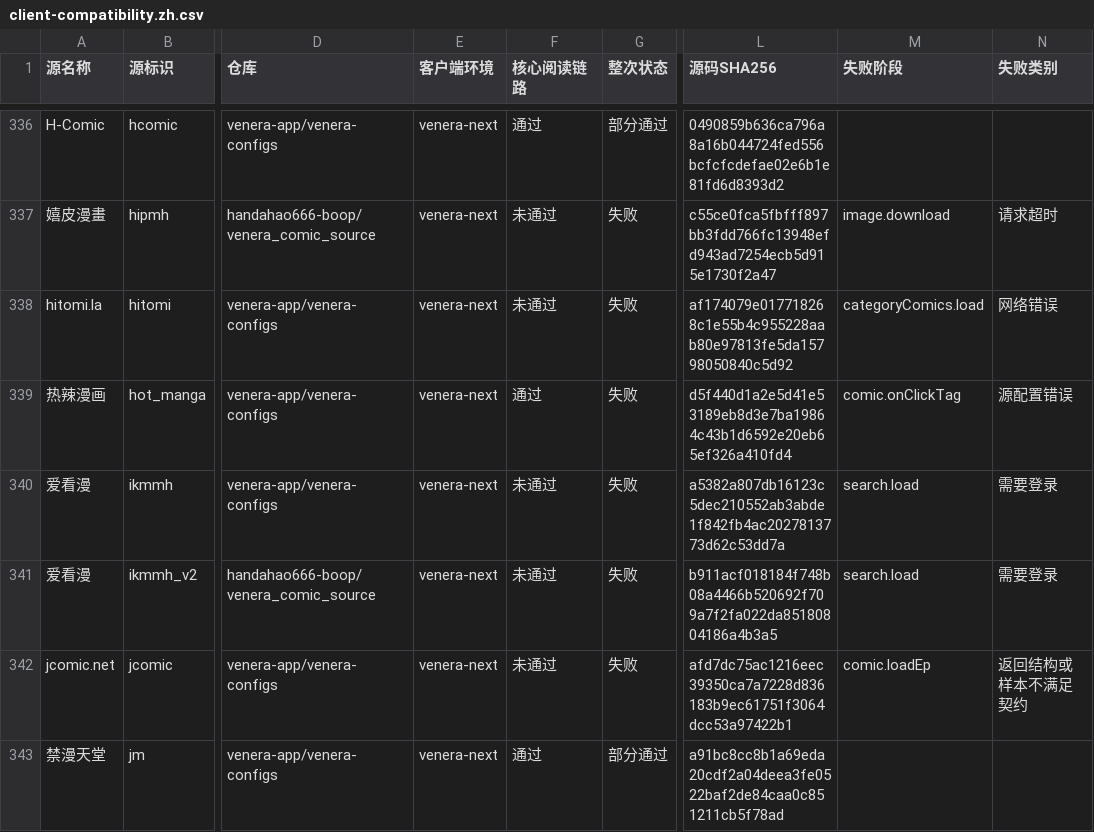
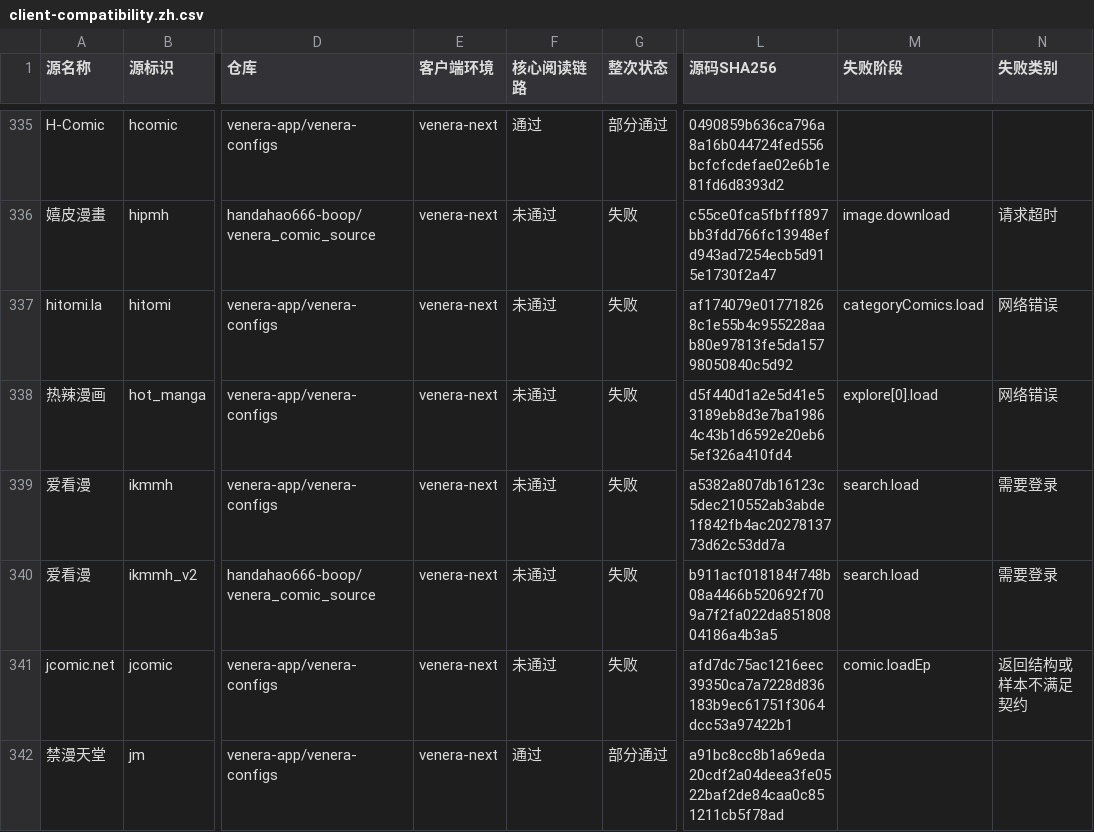
Before and after one commit to laincat/vensrc, a CSV file: data/client-compatibility.zh.csv, drawn as a sheet; only a part is shown, gaps mark what is left out; addresses are those after the commit; the diff covers the shown part only; the diff names each change by its address in the sheet, - before the commit and + after, or states it on an @@ line.

```diff
--- a/data/client-compatibility.zh.csv
+++ b/data/client-compatibility.zh.csv
-F338 (核心阅读链路): 通过
+F338 (核心阅读链路): 未通过
-M338 (失败阶段): comic.onClickTag
+M338 (失败阶段): explore[0].load
-N338 (失败类别): 源配置错误
+N338 (失败类别): 网络错误
```
Also changed, not shown: 2 added rows, 2 removed rows and 47 edited cells elsewhere in this file, data/sources.zh.csv, 12 other files.
